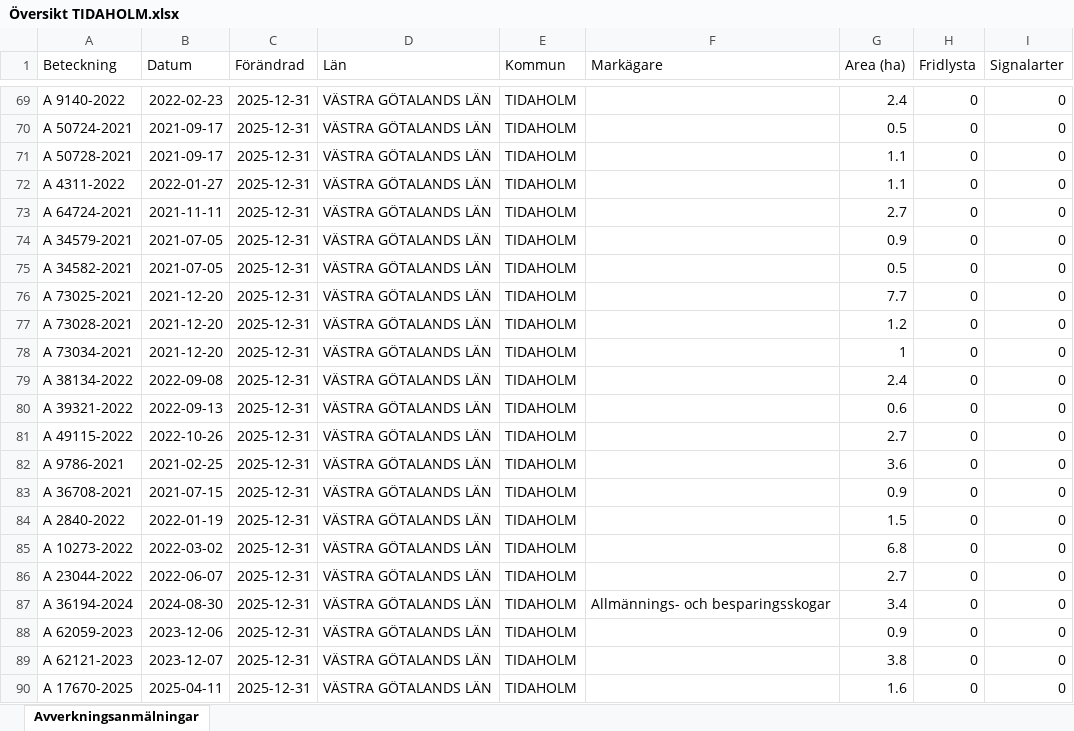
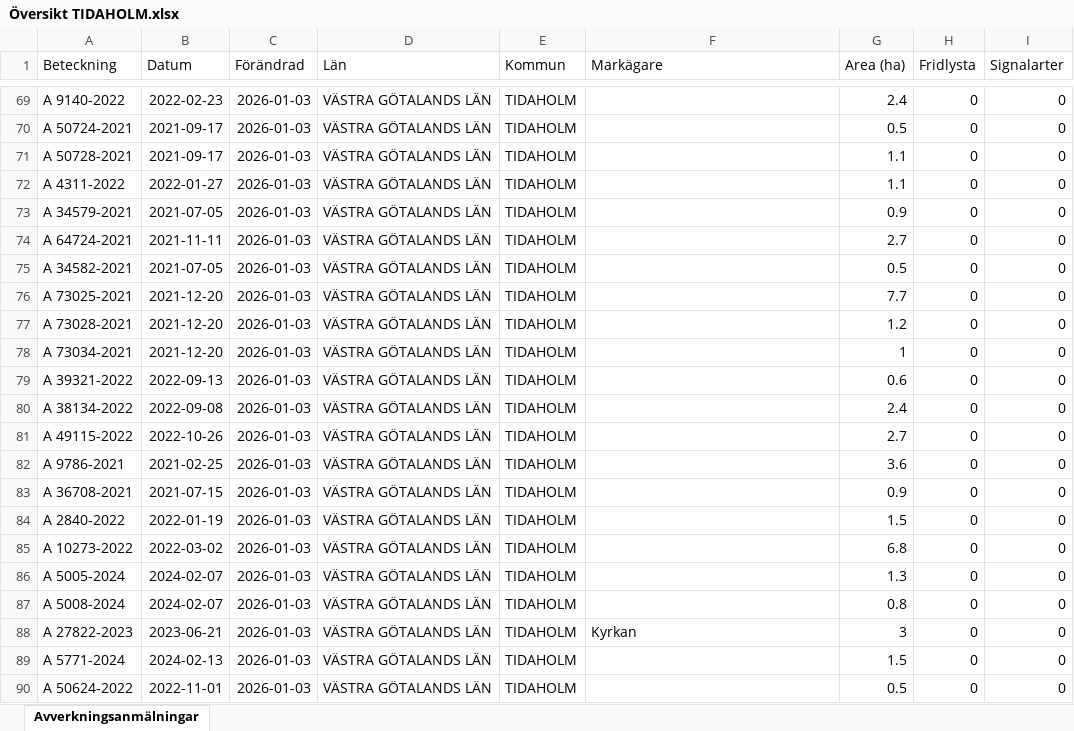
Before and after one commit to klasma/Logging_1498, an Excel workbook: Översikt TIDAHOLM.xlsx, sheet Avverkningsanmälningar, drawn as a sheet; only a part is shown, gaps mark what is left out; values as stored, in another font and other column widths than the file's, no borders; the diff covers the shown part only; the diff names each change by its address in the sheet, - before the commit and + after, or states it on an @@ line.

```diff
--- a/Översikt TIDAHOLM.xlsx (sheet Avverkningsanmälningar)
+++ b/Översikt TIDAHOLM.xlsx (sheet Avverkningsanmälningar)
-C69:C90 (Förändrad): 2025-12-31
+C69:C90 (Förändrad): 2026-01-03
-A73 (Beteckning): A 64724-2021
+A73 (Beteckning): A 34579-2021
-B73 (Datum): 2021-11-11
+B73 (Datum): 2021-07-05
-G73 (Area (ha)): 2.7
+G73 (Area (ha)): 0.9
-A74 (Beteckning): A 34579-2021
+A74 (Beteckning): A 64724-2021
-B74 (Datum): 2021-07-05
+B74 (Datum): 2021-11-11
-G74 (Area (ha)): 0.9
+G74 (Area (ha)): 2.7
-A79 (Beteckning): A 38134-2022
+A79 (Beteckning): A 39321-2022
-B79 (Datum): 2022-09-08
+B79 (Datum): 2022-09-13
-G79 (Area (ha)): 2.4
+G79 (Area (ha)): 0.6
-A80 (Beteckning): A 39321-2022
+A80 (Beteckning): A 38134-2022
-B80 (Datum): 2022-09-13
+B80 (Datum): 2022-09-08
-G80 (Area (ha)): 0.6
+G80 (Area (ha)): 2.4
-A86 (Beteckning): A 23044-2022
+A86 (Beteckning): A 5005-2024
-B86 (Datum): 2022-06-07
+B86 (Datum): 2024-02-07
-G86 (Area (ha)): 2.7
+G86 (Area (ha)): 1.3
-A87 (Beteckning): A 36194-2024
+A87 (Beteckning): A 5008-2024
-B87 (Datum): 2024-08-30
+B87 (Datum): 2024-02-07
-F87 (Markägare): Allmännings- och besparingsskogar
+F87 (Markägare): (empty)
-G87 (Area (ha)): 3.4
+G87 (Area (ha)): 0.8
-A88 (Beteckning): A 62059-2023
+A88 (Beteckning): A 27822-2023
-B88 (Datum): 2023-12-06
+B88 (Datum): 2023-06-21
-F88 (Markägare): (empty)
+F88 (Markägare): Kyrkan
-G88 (Area (ha)): 0.9
+G88 (Area (ha)): 3
-A89 (Beteckning): A 62121-2023
+A89 (Beteckning): A 5771-2024
-B89 (Datum): 2023-12-07
+B89 (Datum): 2024-02-13
-G89 (Area (ha)): 3.8
+G89 (Area (ha)): 1.5
-A90 (Beteckning): A 17670-2025
+A90 (Beteckning): A 50624-2022
-B90 (Datum): 2025-04-11
+B90 (Datum): 2022-11-01
-G90 (Area (ha)): 1.6
+G90 (Area (ha)): 0.5
```
Also changed, not shown: 1597 edited cells elsewhere in this sheet, artfynd/A 12353-2022 artfynd.xlsx, artfynd/A 2389-2024 artfynd.xlsx, 56 other files.
